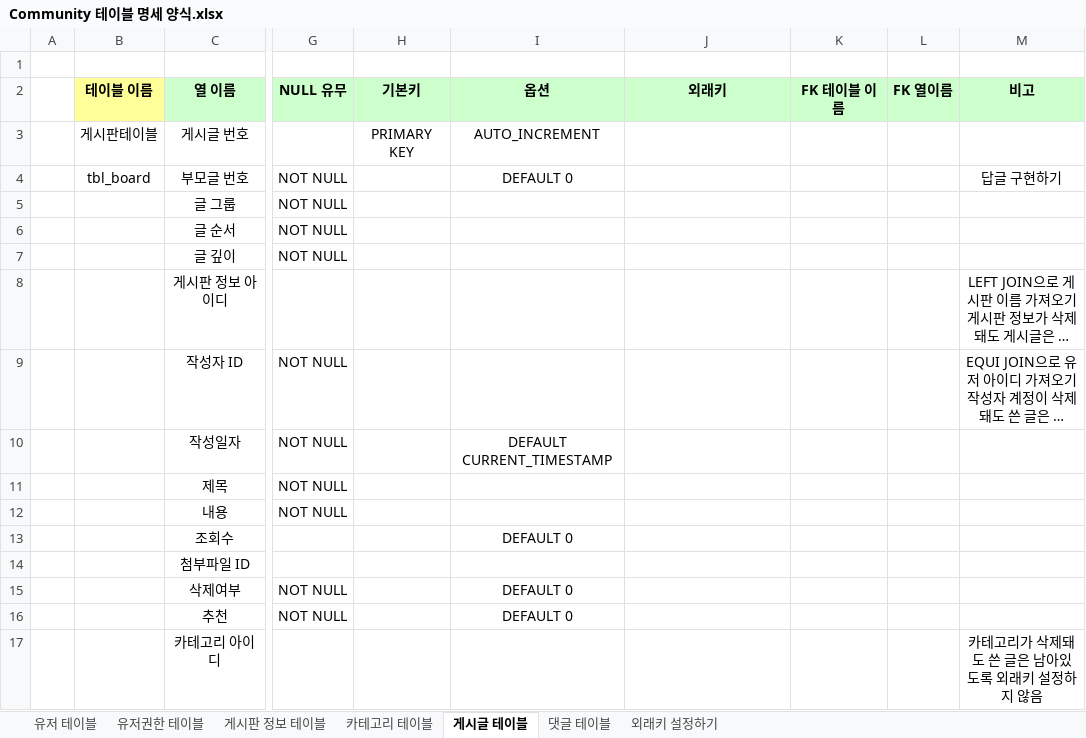
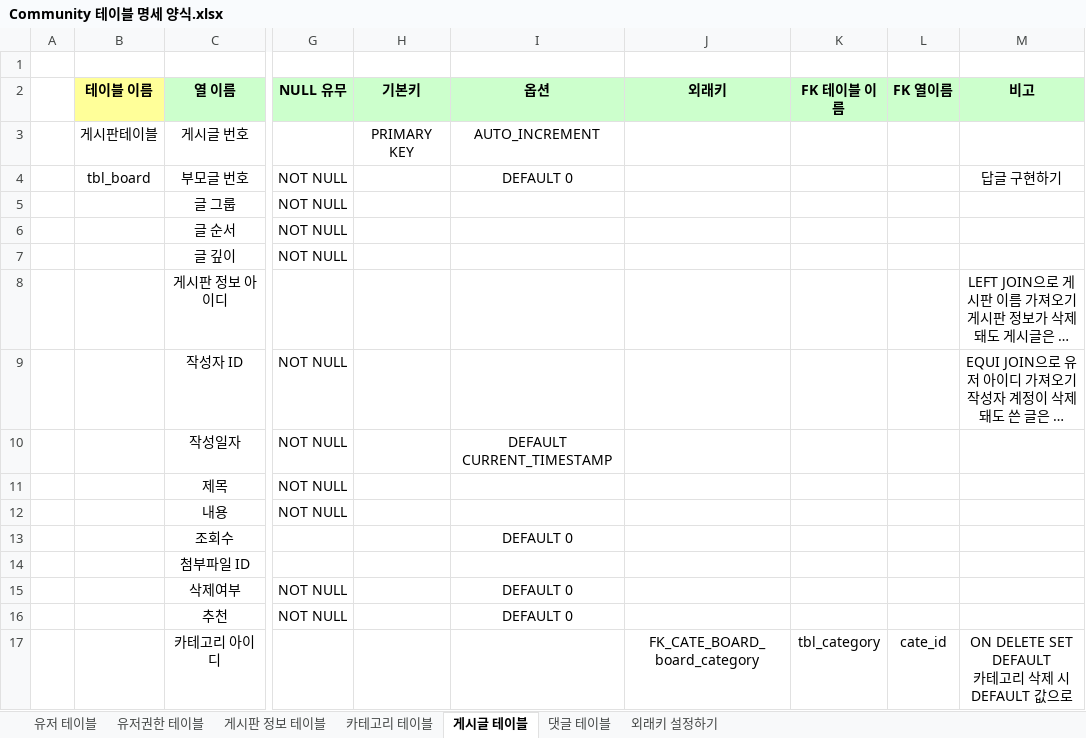
Before and after one commit to sianblone/CommunityWorks, an Excel workbook: Community 테이블 명세 양식.xlsx, sheet 게시글 테이블, drawn as a sheet; only a part is shown, gaps mark what is left out; long unchanged cells end in …; values as stored, in another font and other column widths than the file's, no borders; ↵ is a line break in a cell; the diff names each change by its address in the sheet, - before the commit and + after, or states it on an @@ line.

Commit message:
Add: Category Delete. Update: Table & Excel

```diff
--- a/Community 테이블 명세 양식.xlsx (sheet 게시글 테이블)
+++ b/Community 테이블 명세 양식.xlsx (sheet 게시글 테이블)
-J17 (외래키): (empty)
+J17 (외래키): FK_CATE_BOARD_board_category
-K17 (FK 테이블 이름): (empty)
+K17 (FK 테이블 이름): tbl_category
-L17 (FK 열이름): (empty)
+L17 (FK 열이름): cate_id
-M17 (비고): 카테고리가 삭제돼도 쓴 글은 남아있도록 외래키 설정하지 않음
+M17 (비고): ON DELETE SET DEFAULT ↵ 카테고리 삭제 시 DEFAULT 값으로
```
Also changed, not shown: sheet 외래키 설정하기, sheet 카테고리 테이블, sheet 유저권한 테이블, sheet 댓글 테이블, 13 other files.
